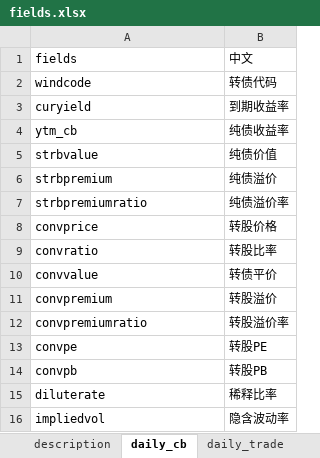
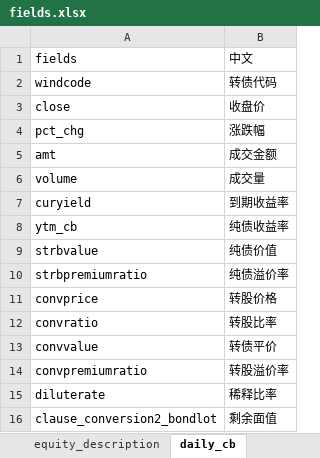
Before and after one commit to SDPOPT/onshore_CB, an Excel workbook: fields.xlsx, sheet daily_cb, drawn as a sheet; values as stored, in another font and other column widths than the file's, no borders; removed rows and columns are numbered as before the commit, all else as after; the diff names each change by its address in the sheet, - before the commit and + after, or states it on an @@ line.

```diff
--- a/fields.xlsx (sheet daily_cb)
+++ b/fields.xlsx (sheet daily_cb)
+sheet tab: equity_description
+row 3: close | 收盘价
+row 4: pct_chg | 涨跌幅
+row 5: amt | 成交金额
+row 6: volume | 成交量
-row 6: strbpremium | 纯债溢价
-row 11: convpremium | 转股溢价
-row 13: convpe | 转股PE
-row 14: convpb | 转股PB
-row 16: impliedvol | 隐含波动率
+row 16: clause_conversion2_bondlot | 剩余面值
```
Also changed, not shown: sheet daily_equity, sheet cb_description, other sheet tabs, 9 other files.
